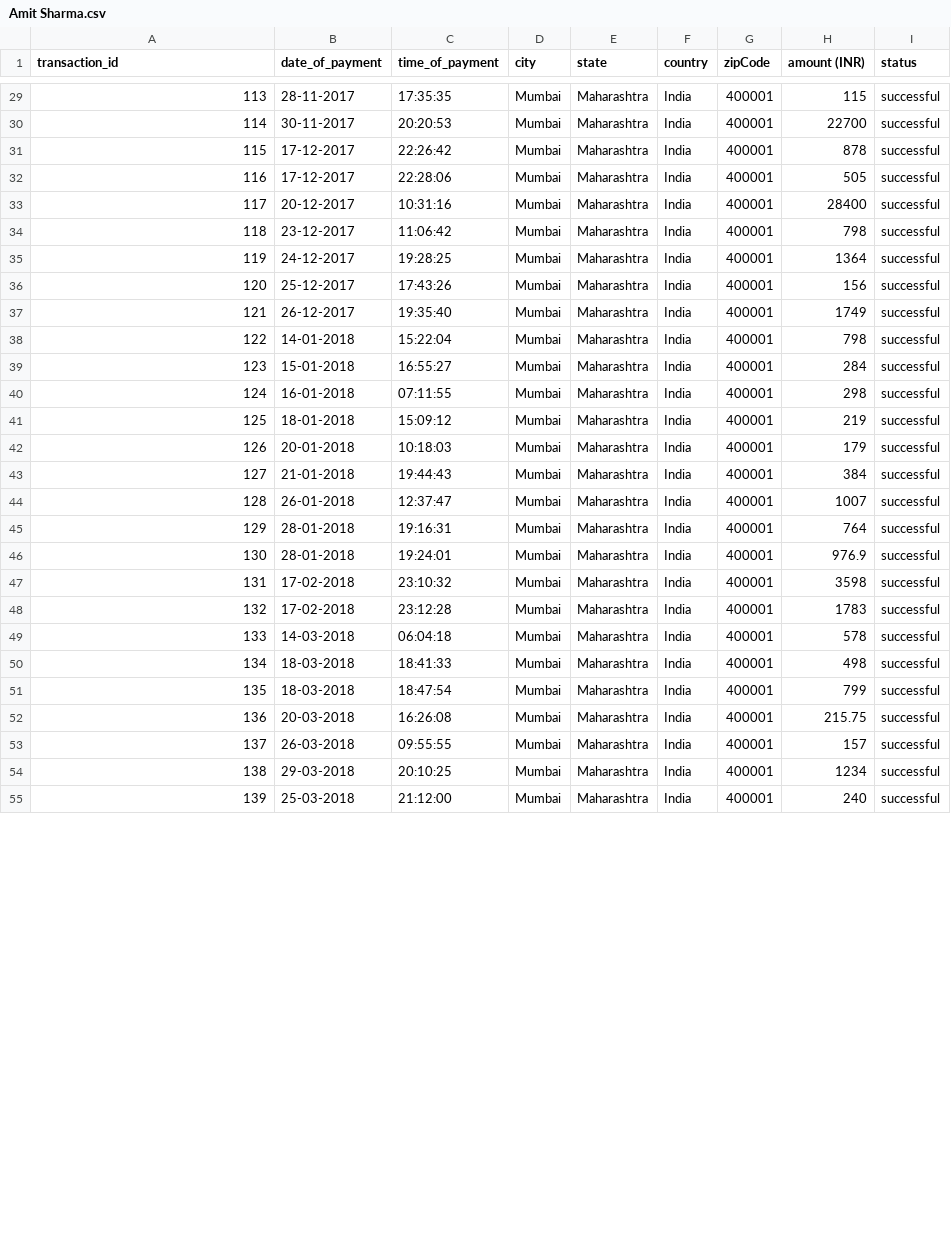
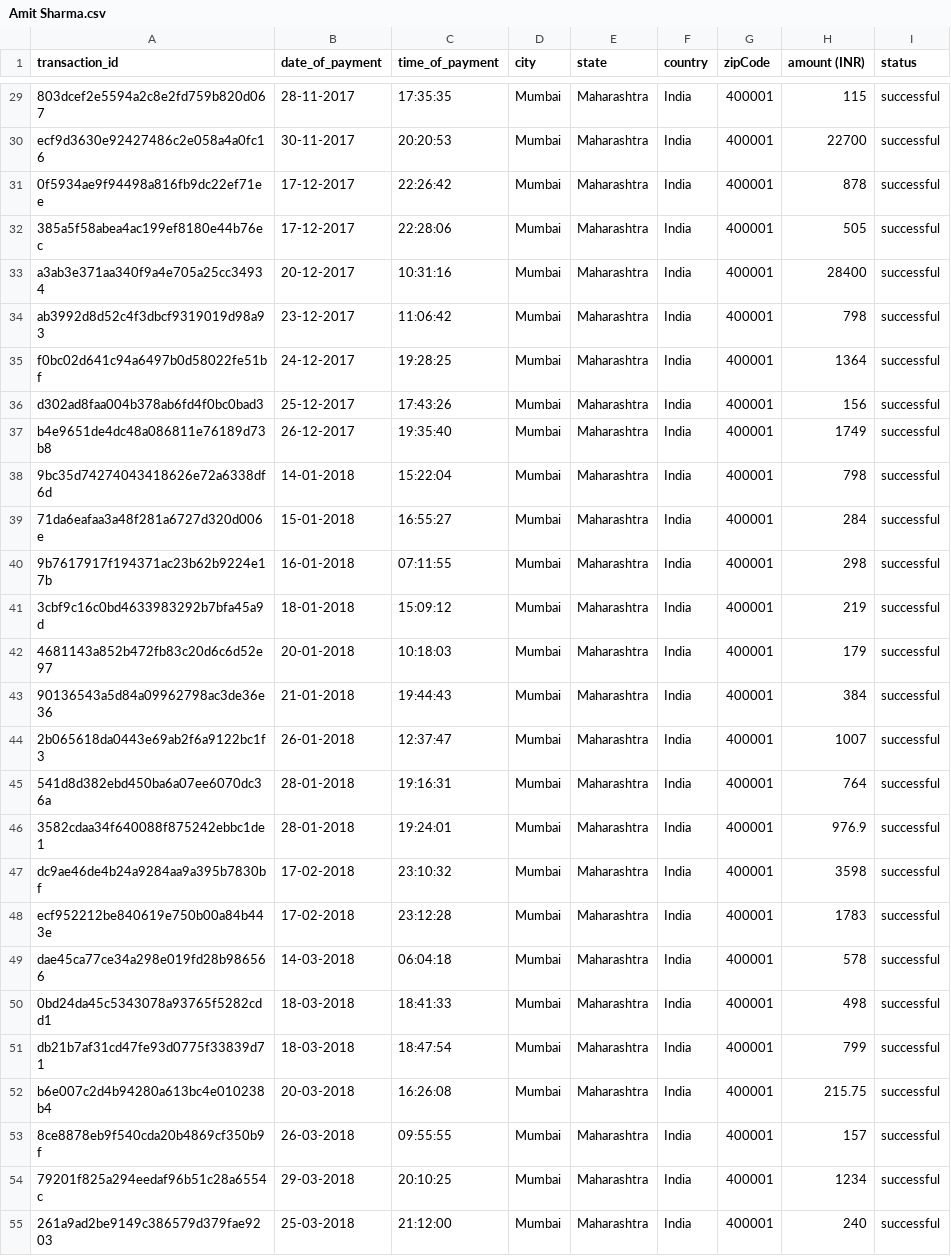
Before and after one commit to Shloka-Shinde/DSA_CreditCardFraud, a CSV file: Amit Sharma.csv, drawn as a sheet; only a part is shown, gaps mark what is left out; the diff covers the shown part only.

```diff
--- a/Amit Sharma.csv
+++ b/Amit Sharma.csv
@@ -29,27 +29,27 @@ transaction_id,date_of_payment,time_of_payment,city,state,country,zipCode,amount
-113,28-11-2017,17:35:35,Mumbai,Maharashtra,India,400001,115,successful
-114,30-11-2017,20:20:53,Mumbai,Maharashtra,India,400001,22700,successful
-115,17-12-2017,22:26:42,Mumbai,Maharashtra,India,400001,878,successful
-116,17-12-2017,22:28:06,Mumbai,Maharashtra,India,400001,505,successful
-117,20-12-2017,10:31:16,Mumbai,Maharashtra,India,400001,28400,successful
-118,23-12-2017,11:06:42,Mumbai,Maharashtra,India,400001,798,successful
-119,24-12-2017,19:28:25,Mumbai,Maharashtra,India,400001,1364,successful
-120,25-12-2017,17:43:26,Mumbai,Maharashtra,India,400001,156,successful
-121,26-12-2017,19:35:40,Mumbai,Maharashtra,India,400001,1749,successful
-122,14-01-2018,15:22:04,Mumbai,Maharashtra,India,400001,798,successful
-123,15-01-2018,16:55:27,Mumbai,Maharashtra,India,400001,284,successful
-124,16-01-2018,07:11:55,Mumbai,Maharashtra,India,400001,298,successful
-125,18-01-2018,15:09:12,Mumbai,Maharashtra,India,400001,219,successful
-126,20-01-2018,10:18:03,Mumbai,Maharashtra,India,400001,179,successful
-127,21-01-2018,19:44:43,Mumbai,Maharashtra,India,400001,384,successful
-128,26-01-2018,12:37:47,Mumbai,Maharashtra,India,400001,1007,successful
-129,28-01-2018,19:16:31,Mumbai,Maharashtra,India,400001,764,successful
-130,28-01-2018,19:24:01,Mumbai,Maharashtra,India,400001,976.9,successful
-131,17-02-2018,23:10:32,Mumbai,Maharashtra,India,400001,3598,successful
-132,17-02-2018,23:12:28,Mumbai,Maharashtra,India,400001,1783,successful
-133,14-03-2018,06:04:18,Mumbai,Maharashtra,India,400001,578,successful
-134,18-03-2018,18:41:33,Mumbai,Maharashtra,India,400001,498,successful
-135,18-03-2018,18:47:54,Mumbai,Maharashtra,India,400001,799,successful
-136,20-03-2018,16:26:08,Mumbai,Maharashtra,India,400001,215.75,successful
-137,26-03-2018,09:55:55,Mumbai,Maharashtra,India,400001,157,successful
-138,29-03-2018,20:10:25,Mumbai,Maharashtra,India,400001,1234,successful
-139,25-03-2018,21:12:00,Mumbai,Maharashtra,India,400001,240,successful
+803dcef2e5594a2c8e2fd759b820d067,28-11-2017,17:35:35,Mumbai,Maharashtra,India,400001,115,successful
+ecf9d3630e92427486c2e058a4a0fc16,30-11-2017,20:20:53,Mumbai,Maharashtra,India,400001,22700,successful
+0f5934ae9f94498a816fb9dc22ef71ee,17-12-2017,22:26:42,Mumbai,Maharashtra,India,400001,878,successful
+385a5f58abea4ac199ef8180e44b76ec,17-12-2017,22:28:06,Mumbai,Maharashtra,India,400001,505,successful
+a3ab3e371aa340f9a4e705a25cc34934,20-12-2017,10:31:16,Mumbai,Maharashtra,India,400001,28400,successful
+ab3992d8d52c4f3dbcf9319019d98a93,23-12-2017,11:06:42,Mumbai,Maharashtra,India,400001,798,successful
+f0bc02d641c94a6497b0d58022fe51bf,24-12-2017,19:28:25,Mumbai,Maharashtra,India,400001,1364,successful
+d302ad8faa004b378ab6fd4f0bc0bad3,25-12-2017,17:43:26,Mumbai,Maharashtra,India,400001,156,successful
+b4e9651de4dc48a086811e76189d73b8,26-12-2017,19:35:40,Mumbai,Maharashtra,India,400001,1749,successful
+9bc35d74274043418626e72a6338df6d,14-01-2018,15:22:04,Mumbai,Maharashtra,India,400001,798,successful
+71da6eafaa3a48f281a6727d320d006e,15-01-2018,16:55:27,Mumbai,Maharashtra,India,400001,284,successful
+9b7617917f194371ac23b62b9224e17b,16-01-2018,07:11:55,Mumbai,Maharashtra,India,400001,298,successful
+3cbf9c16c0bd4633983292b7bfa45a9d,18-01-2018,15:09:12,Mumbai,Maharashtra,India,400001,219,successful
+4681143a852b472fb83c20d6c6d52e97,20-01-2018,10:18:03,Mumbai,Maharashtra,India,400001,179,successful
+90136543a5d84a09962798ac3de36e36,21-01-2018,19:44:43,Mumbai,Maharashtra,India,400001,384,successful
+2b065618da0443e69ab2f6a9122bc1f3,26-01-2018,12:37:47,Mumbai,Maharashtra,India,400001,1007,successful
+541d8d382ebd450ba6a07ee6070dc36a,28-01-2018,19:16:31,Mumbai,Maharashtra,India,400001,764,successful
+3582cdaa34f640088f875242ebbc1de1,28-01-2018,19:24:01,Mumbai,Maharashtra,India,400001,976.9,successful
+dc9ae46de4b24a9284aa9a395b7830bf,17-02-2018,23:10:32,Mumbai,Maharashtra,India,400001,3598,successful
+ecf952212be840619e750b00a84b443e,17-02-2018,23:12:28,Mumbai,Maharashtra,India,400001,1783,successful
+dae45ca77ce34a298e019fd28b986566,14-03-2018,06:04:18,Mumbai,Maharashtra,India,400001,578,successful
+0bd24da45c5343078a93765f5282cdd1,18-03-2018,18:41:33,Mumbai,Maharashtra,India,400001,498,successful
+db21b7af31cd47fe93d0775f33839d71,18-03-2018,18:47:54,Mumbai,Maharashtra,India,400001,799,successful
+b6e007c2d4b94280a613bc4e010238b4,20-03-2018,16:26:08,Mumbai,Maharashtra,India,400001,215.75,successful
+8ce8878eb9f540cda20b4869cf350b9f,26-03-2018,09:55:55,Mumbai,Maharashtra,India,400001,157,successful
+79201f825a294eedaf96b51c28a6554c,29-03-2018,20:10:25,Mumbai,Maharashtra,India,400001,1234,successful
+261a9ad2be9149c386579d379fae9203,25-03-2018,21:12:00,Mumbai,Maharashtra,India,400001,240,successful
```
Also changed, not shown: 59 edited cells elsewhere in this file, 5 other files.
